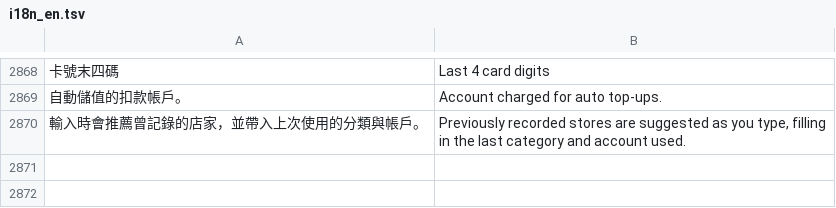
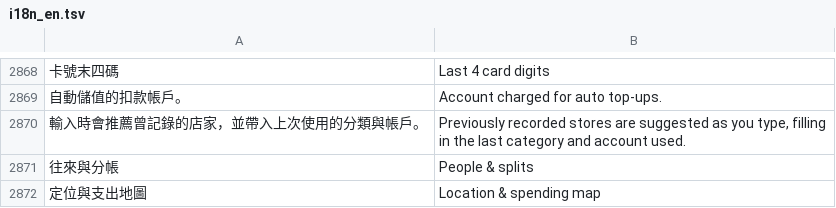
Before and after one commit to Enwei0715/Money_Manager, a TSV file: app/src/main/assets/i18n_en.tsv, drawn as a sheet; only a part is shown, gaps mark what is left out; the diff names each change by its address in the sheet, - before the commit and + after, or states it on an @@ line.

```diff
--- a/app/src/main/assets/i18n_en.tsv
+++ b/app/src/main/assets/i18n_en.tsv
+row 2871: 往來與分帳 | People & splits
+row 2872: 定位與支出地圖 | Location & spending map
```
